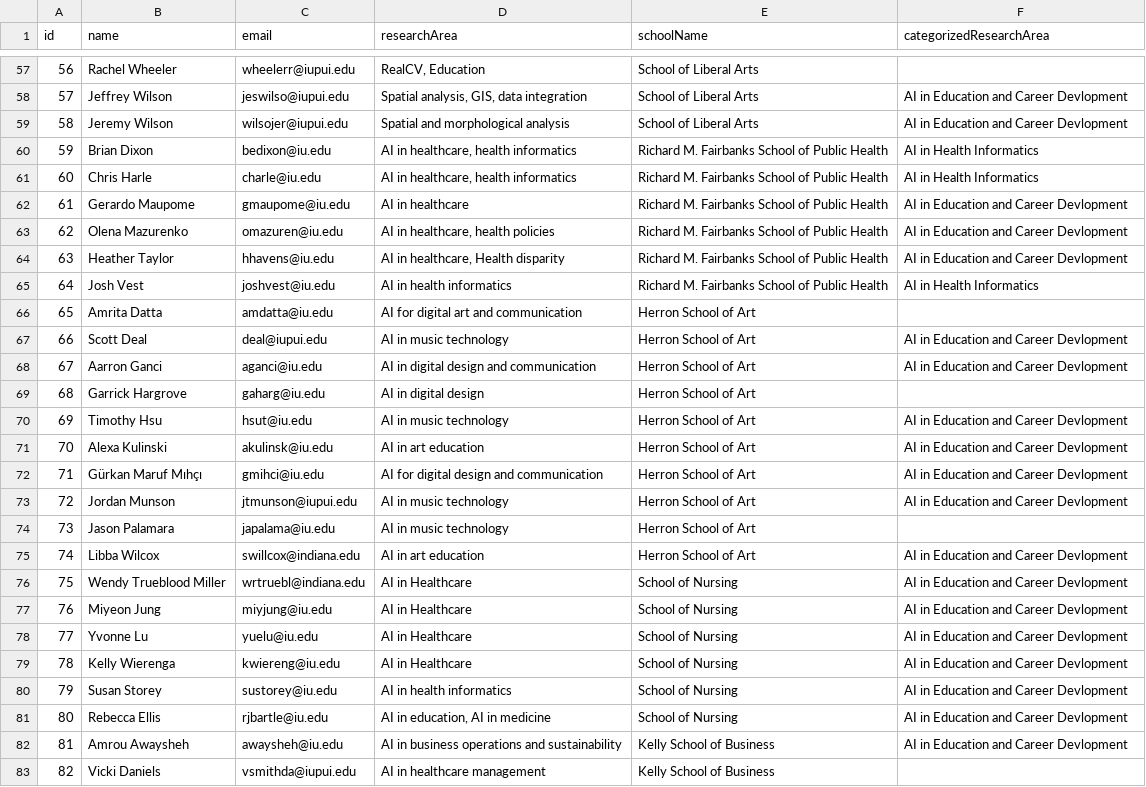
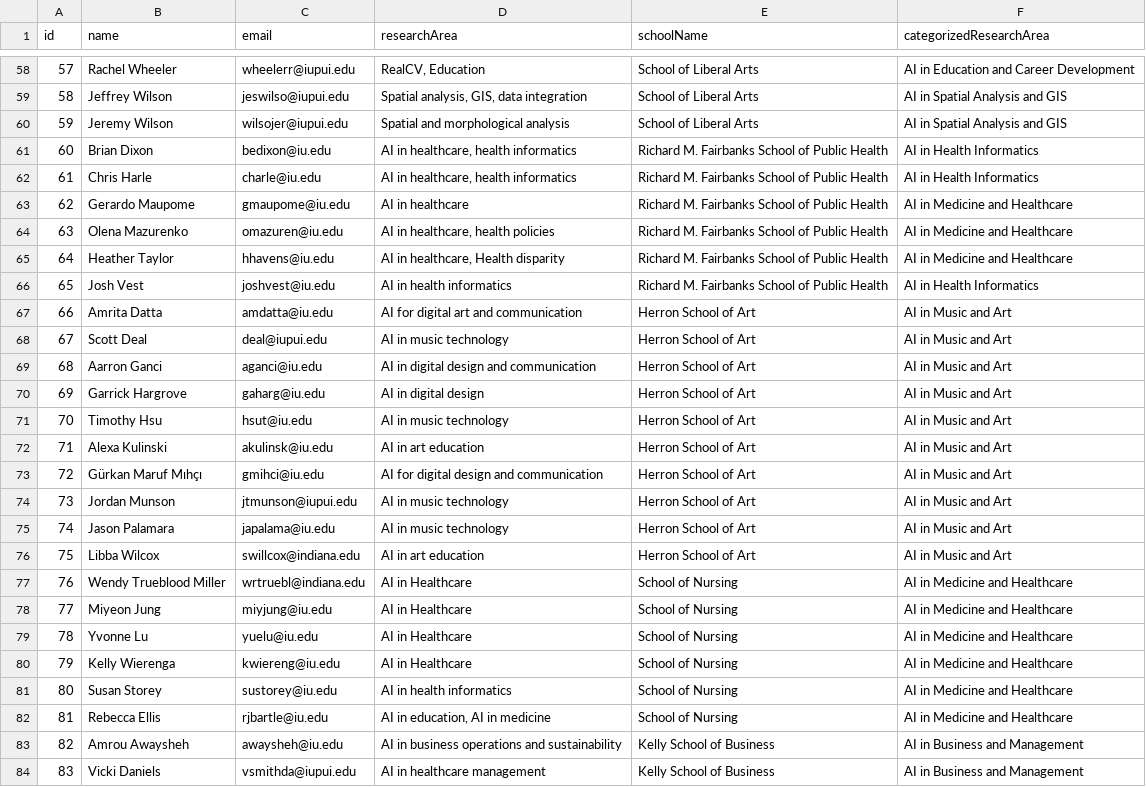
Before and after one commit to Shilpa-Gopal/IUPUI-collaboration-visualization, a CSV file: assets/categorized_faculty_updated.csv, drawn as a sheet; only a part is shown, gaps mark what is left out; addresses are those after the commit; the diff covers the shown part only; the diff names each change by its address in the sheet, - before the commit and + after, or states it on an @@ line.

```diff
--- a/assets/categorized_faculty_updated.csv
+++ b/assets/categorized_faculty_updated.csv
@@ column A (id) renumbered from row 58 down @@
-F58 (categorizedResearchArea): (empty)
+F58 (categorizedResearchArea): AI in Education and Career Development
-F59:F60 (categorizedResearchArea): AI in Education and Career Devlopment
+F59:F60 (categorizedResearchArea): AI in Spatial Analysis and GIS
-F63:F65 (categorizedResearchArea): AI in Education and Career Devlopment
+F63:F65 (categorizedResearchArea): AI in Medicine and Healthcare
-F67 (categorizedResearchArea): (empty)
+F67 (categorizedResearchArea): AI in Music and Art
-F68:F69 (categorizedResearchArea): AI in Education and Career Devlopment
+F68:F69 (categorizedResearchArea): AI in Music and Art
-F70 (categorizedResearchArea): (empty)
+F70 (categorizedResearchArea): AI in Music and Art
-F71:F74 (categorizedResearchArea): AI in Education and Career Devlopment
+F71:F74 (categorizedResearchArea): AI in Music and Art
-F75 (categorizedResearchArea): (empty)
+F75 (categorizedResearchArea): AI in Music and Art
-F76 (categorizedResearchArea): AI in Education and Career Devlopment
+F76 (categorizedResearchArea): AI in Music and Art
-F77:F82 (categorizedResearchArea): AI in Education and Career Devlopment
+F77:F82 (categorizedResearchArea): AI in Medicine and Healthcare
-F83 (categorizedResearchArea): AI in Education and Career Devlopment
+F83 (categorizedResearchArea): AI in Business and Management
-F84 (categorizedResearchArea): (empty)
+F84 (categorizedResearchArea): AI in Business and Management
```
Also changed, not shown: 1 added row and 40 edited cells elsewhere in this file, 3 other files.
